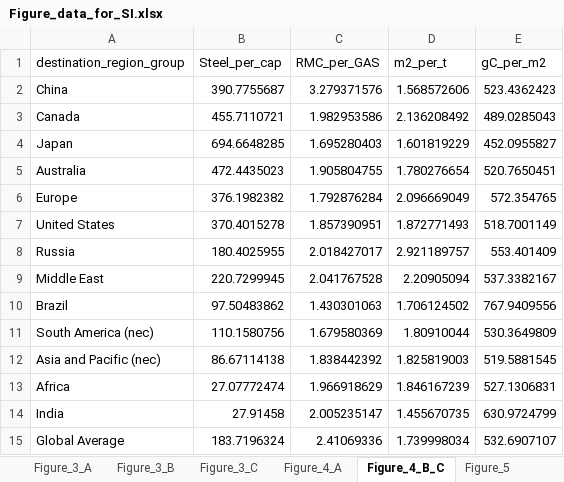
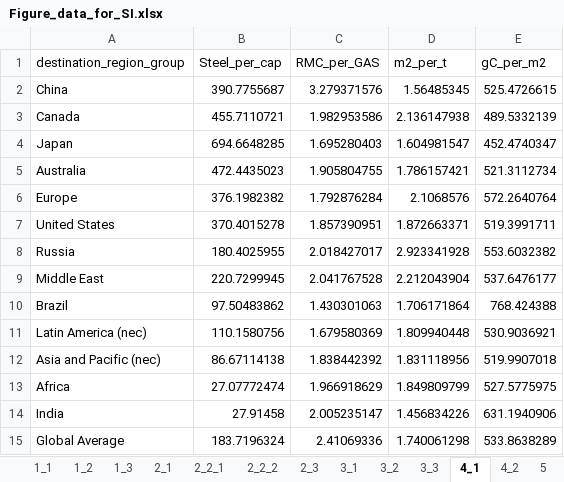
Before and after one commit to Hanspeter85/steel_supply_chain_impacts, an Excel workbook: output/Figure_data_for_SI.xlsx, sheet 4_1, drawn as a sheet; values as stored, in another font and other column widths than the file's, no borders; removed rows and columns are numbered as before the commit, all else as after; the diff names each change by its address in the sheet, - before the commit and + after, or states it on an @@ line.

```diff
--- a/output/Figure_data_for_SI.xlsx (sheet 4_1)
+++ b/output/Figure_data_for_SI.xlsx (sheet 4_1)
-sheet tab: Figure_3_A
+sheet tab: 3_3
-sheet tab: Figure_3_B
+sheet tab: 3_1
-sheet tab: Figure_3_C
+sheet tab: 3_2
-sheet tab: Figure_4_A
+sheet tab: 4_2
-sheet tab: Figure_4_B_C
+sheet tab: 4_1
-sheet tab: Figure_5
+sheet tab: 5
@@ sheet tab order changed: 1_1 | 1_2 | 1_3 | 2_1 | 2_2_1 | 2_2_2 | 2_3 | 3_1 | 3_2 | 3_3 | 4_1 | 4_2 | 5 @@
-D2 (m2_per_t): 1.568572606
+D2 (m2_per_t): 1.56485345
-E2 (gC_per_m2): 523.4362423
+E2 (gC_per_m2): 525.4726615
-D3 (m2_per_t): 2.136208492
+D3 (m2_per_t): 2.136147938
-E3 (gC_per_m2): 489.0285043
+E3 (gC_per_m2): 489.5332139
-D4 (m2_per_t): 1.601819229
+D4 (m2_per_t): 1.604981547
-E4 (gC_per_m2): 452.0955827
+E4 (gC_per_m2): 452.4740347
-D5 (m2_per_t): 1.780276654
+D5 (m2_per_t): 1.786157421
-E5 (gC_per_m2): 520.7650451
+E5 (gC_per_m2): 521.3112734
-D6 (m2_per_t): 2.096669049
+D6 (m2_per_t): 2.1068576
-E6 (gC_per_m2): 572.354765
+E6 (gC_per_m2): 572.2640764
-D7 (m2_per_t): 1.872771493
+D7 (m2_per_t): 1.872663371
-E7 (gC_per_m2): 518.7001149
+E7 (gC_per_m2): 519.3991711
-D8 (m2_per_t): 2.921189757
+D8 (m2_per_t): 2.923341928
-E8 (gC_per_m2): 553.401409
+E8 (gC_per_m2): 553.6032382
-D9 (m2_per_t): 2.20905094
+D9 (m2_per_t): 2.212043904
-E9 (gC_per_m2): 537.3382167
+E9 (gC_per_m2): 537.6476177
-D10 (m2_per_t): 1.706124502
+D10 (m2_per_t): 1.706171864
-E10 (gC_per_m2): 767.9409556
+E10 (gC_per_m2): 768.424388
-row 11: South America (nec) | 110.1580756 | 1.679580369 | 1.80910044 | 530.3649809
+row 11: Latin America (nec) | 110.1580756 | 1.679580369 | 1.809940448 | 530.9036921
-D12 (m2_per_t): 1.825819003
+D12 (m2_per_t): 1.831118956
-E12 (gC_per_m2): 519.5881545
+E12 (gC_per_m2): 519.9907018
-D13 (m2_per_t): 1.846167239
+D13 (m2_per_t): 1.849809799
-E13 (gC_per_m2): 527.1306831
+E13 (gC_per_m2): 527.5775975
-D14 (m2_per_t): 1.455670735
+D14 (m2_per_t): 1.456834226
-E14 (gC_per_m2): 630.9724799
+E14 (gC_per_m2): 631.1940906
-D15 (m2_per_t): 1.739998034
+D15 (m2_per_t): 1.740061298
-E15 (gC_per_m2): 532.6907107
+E15 (gC_per_m2): 533.8638289
```
Also changed, not shown: sheet 5, sheet 3_3, sheet 3_2, sheet 3_1, sheet 2_2_1, sheet 4_2, 6 more sheets, other sheet tabs, 7 other files.
